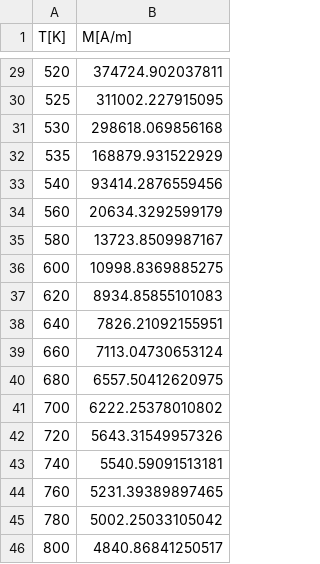
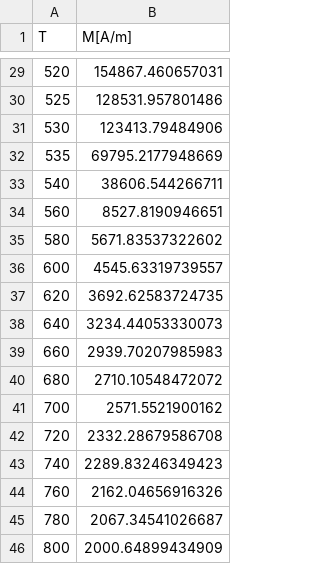
Before and after one commit to MaMMoS-project/mammos-spindynamics, a CSV file: src/mammos_spindynamics/data/0008/M.csv, drawn as a sheet; only a part is shown, gaps mark what is left out; the diff covers the shown part only.

```diff
--- a/src/mammos_spindynamics/data/0008/M.csv
+++ b/src/mammos_spindynamics/data/0008/M.csv
@@ -1 +1 @@
-T[K],M[A/m]
+T,M[A/m]
@@ -29,18 +29,18 @@ T[K],M[A/m]
-520,374724.902037811
-525,311002.227915095
-530,298618.069856168
-535,168879.931522929
-540,93414.2876559456
-560,20634.3292599179
-580,13723.8509987167
-600,10998.8369885275
-620,8934.85855101083
-640,7826.21092155951
-660,7113.04730653124
-680,6557.50412620975
-700,6222.25378010802
-720,5643.31549957326
-740,5540.59091513181
-760,5231.39389897465
-780,5002.25033105042
-800,4840.86841250517
+520,154867.460657031
+525,128531.957801486
+530,123413.79484906
+535,69795.2177948669
+540,38606.544266711
+560,8527.8190946651
+580,5671.83537322602
+600,4545.63319739557
+620,3692.62583724735
+640,3234.44053330073
+660,2939.70207985983
+680,2710.10548472072
+700,2571.5521900162
+720,2332.28679586708
+740,2289.83246349423
+760,2162.04656916326
+780,2067.34541026687
+800,2000.64899434909
```
Also changed, not shown: 27 edited cells elsewhere in this file, src/mammos_spindynamics/data/0007/M.csv.
